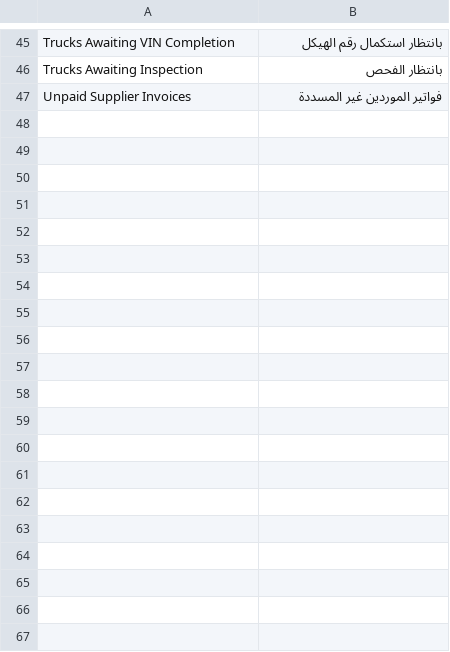
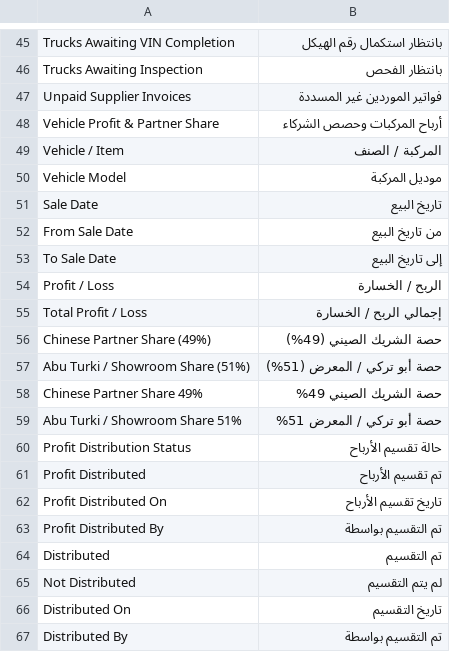
Before and after one commit to nagigithup/AN-Truck, a CSV file: an_truck/translations/ar.csv, drawn as a sheet; only a part is shown, gaps mark what is left out; the diff covers the shown part only; the diff names each change by its address in the sheet, - before the commit and + after, or states it on an @@ line.

Commit message:
feat: add vehicle profit distribution report

```diff
--- a/an_truck/translations/ar.csv
+++ b/an_truck/translations/ar.csv
+row 48: Vehicle Profit & Partner Share | أرباح المركبات وحصص الشركاء
+row 49: Vehicle / Item | المركبة / الصنف
+row 50: Vehicle Model | موديل المركبة
+row 51: Sale Date | تاريخ البيع
+row 52: From Sale Date | من تاريخ البيع
+row 53: To Sale Date | إلى تاريخ البيع
+row 54: Profit / Loss | الربح / الخسارة
+row 55: Total Profit / Loss | إجمالي الربح / الخسارة
+row 56: Chinese Partner Share (49%) | حصة الشريك الصيني (49%)
+row 57: Abu Turki / Showroom Share (51%) | حصة أبو تركي / المعرض (51%)
+row 58: Chinese Partner Share 49% | حصة الشريك الصيني 49%
+row 59: Abu Turki / Showroom Share 51% | حصة أبو تركي / المعرض 51%
+row 60: Profit Distribution Status | حالة تقسيم الأرباح
+row 61: Profit Distributed | تم تقسيم الأرباح
+row 62: Profit Distributed On | تاريخ تقسيم الأرباح
+row 63: Profit Distributed By | تم التقسيم بواسطة
+row 64: Distributed | تم التقسيم
+row 65: Not Distributed | لم يتم التقسيم
+row 66: Distributed On | تاريخ التقسيم
+row 67: Distributed By | تم التقسيم بواسطة
```
Also changed, not shown: 18 added rows elsewhere in this file, 15 other files.
